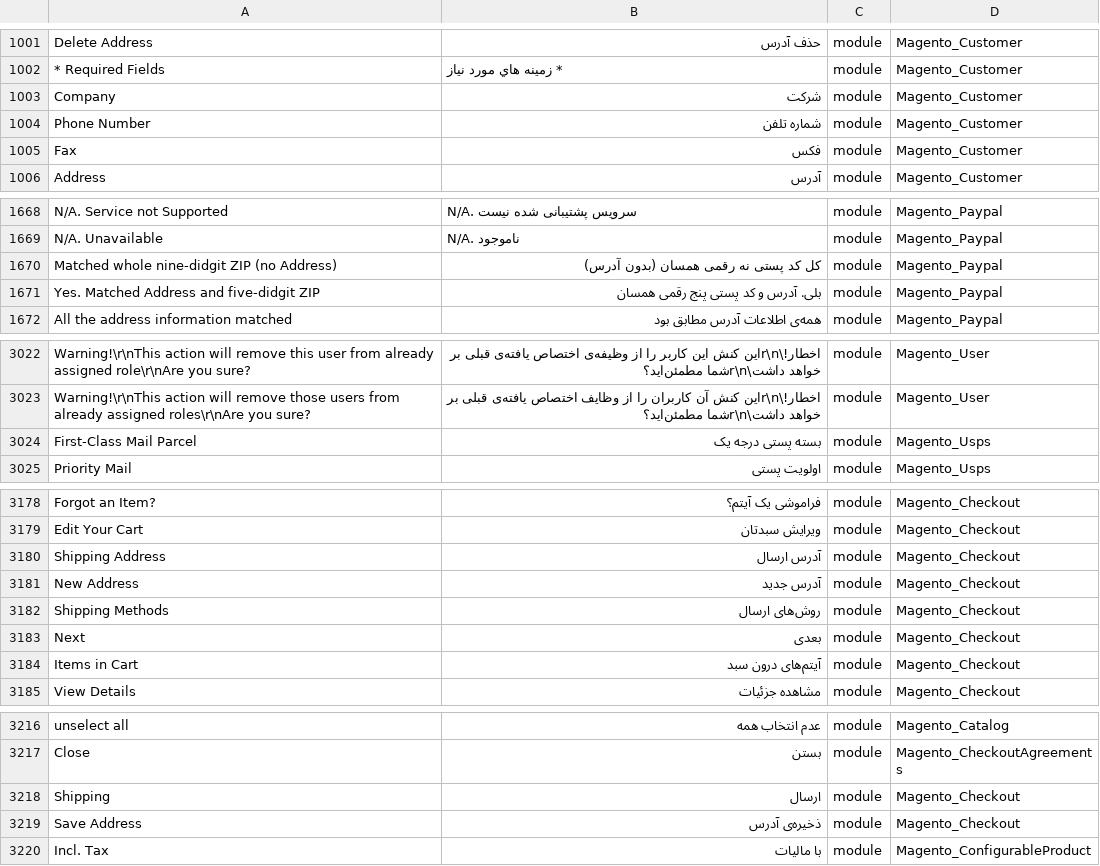
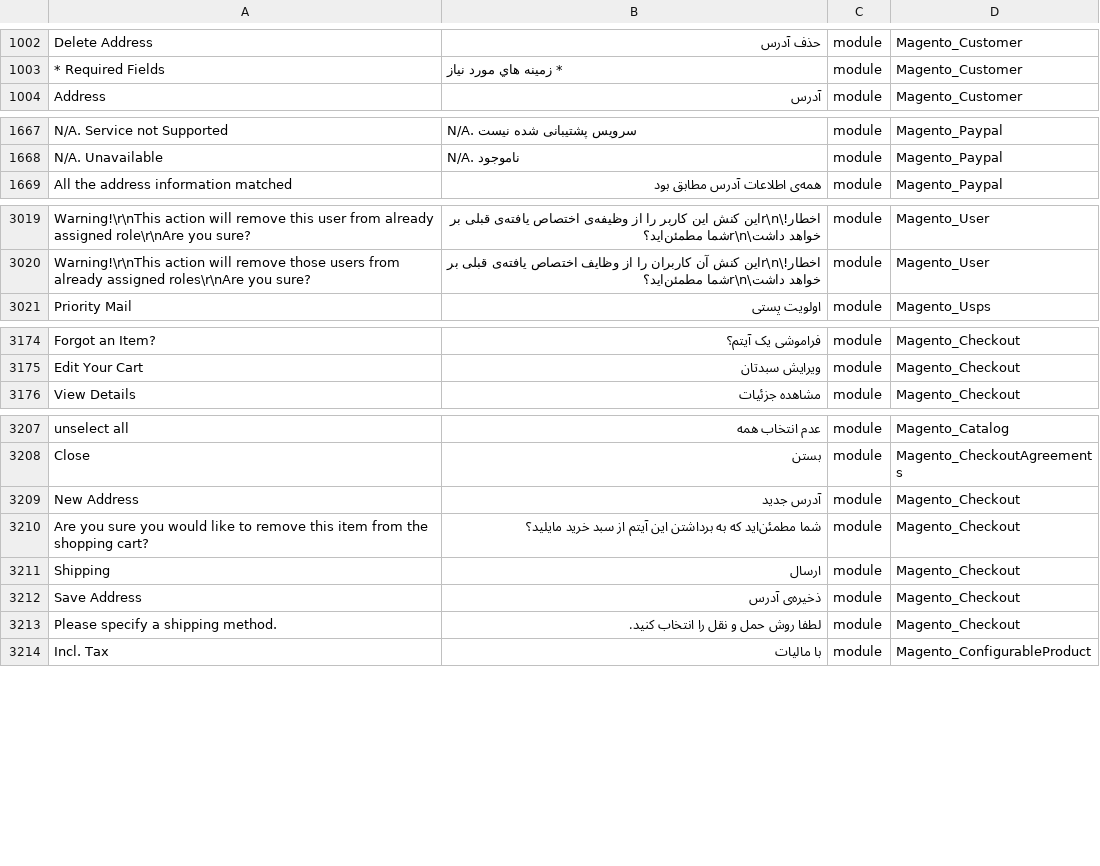
Before and after one commit to Magento2Translations/language_fa_ir, a CSV file: fa_IR.csv, drawn as a sheet; only a part is shown, gaps mark what is left out; removed rows and columns are numbered as before the commit, all else as after; the diff covers the shown part only; the diff names each change by its address in the sheet, - before the commit and + after, or states it on an @@ line.

```diff
--- a/fa_IR.csv
+++ b/fa_IR.csv
@@ row 1003 moved to row 1030: Company @@
@@ row 1004 moved to row 1035: Phone Number @@
@@ row 1005 moved to row 1031: Fax @@
-row 1670: Matched whole nine-didgit ZIP (no Address) | کل کد پستی نه رقمی همسان (بدون آدرس) | module | Magento_Paypal
-row 1671: Yes. Matched Address and five-didgit ZIP | بلی. آدرس و کد پستی پنج رقمی همسان | module | Magento_Paypal
-row 3024: First-Class Mail Parcel | بسته پستی درجه یک | module | Magento_Usps
@@ row 3180 moved to row 3574: Shipping Address @@
-row 3182: Shipping Methods | روش‌های ارسال | module | Magento_Checkout
-row 3183: Next | بعدی | module | Magento_Checkout
-row 3184: Items in Cart | آیتم‌های درون سبد | module | Magento_Checkout
@@ row 3181 moved to row 3209: New Address @@
+row 3210: Are you sure you would like to remove this item from the shopping cart? | شما مطمئن‌اید که به برداشتن این آیتم از سبد خرید مایلید؟ | module | Magento_Checkout
+row 3213: Please specify a shipping method. | لطفا روش حمل و نقل را انتخاب كنيد. | module | Magento_Checkout
```
Also changed, not shown: 14 added rows, 16 removed rows, 10 moved rows and 2 edited cells elsewhere in this file, 2 other files.
